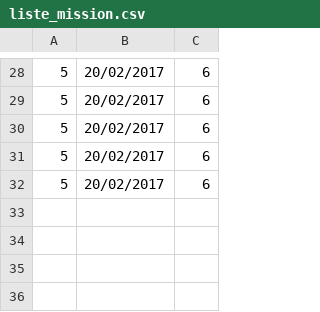
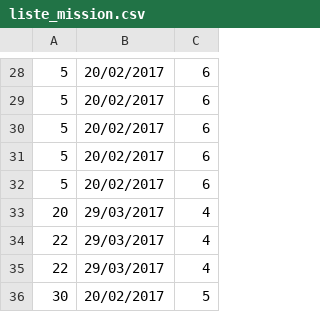
Before and after one commit to mahachaouch/projetJava, a CSV file: Projet Java/bin/Bd/liste_mission.csv, drawn as a sheet; only a part is shown, gaps mark what is left out; the diff names each change by its address in the sheet, - before the commit and + after, or states it on an @@ line.

Commit message:
formulaire pour ajout de mission

```diff
--- a/Projet Java/bin/Bd/liste_mission.csv
+++ b/Projet Java/bin/Bd/liste_mission.csv
+row 33: 20 | 29/03/2017 | 4
+row 34: 22 | 29/03/2017 | 4
+row 35: 22 | 29/03/2017 | 4
+row 36: 30 | 20/02/2017 | 5
```
Also changed, not shown: Projet Java/src/Bd/liste_mission.csv, 3 other files.
